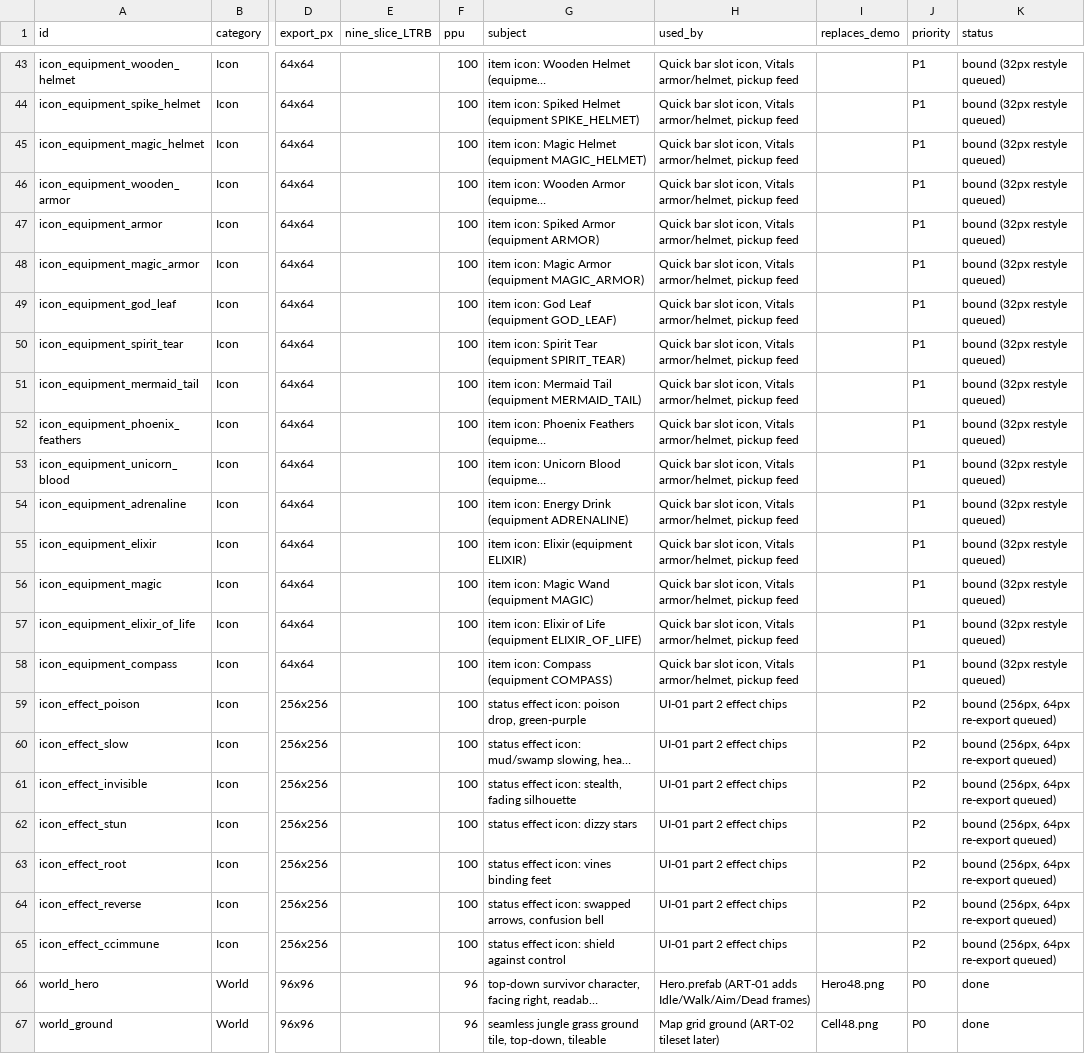
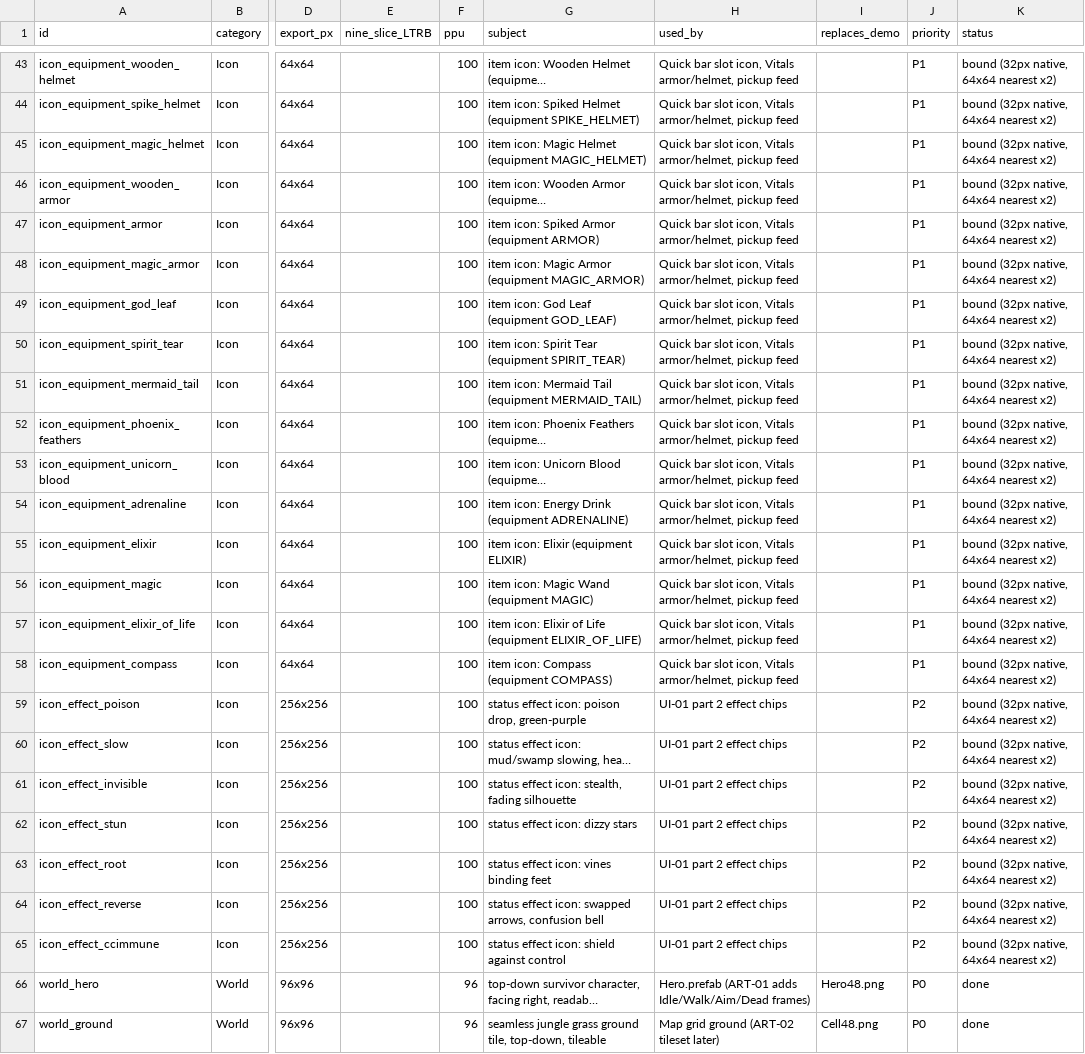
Before and after one commit to Vinhnq19/Jungle_Maze_Survival, a CSV file: Docs/Art/asset_manifest.csv, drawn as a sheet; only a part is shown, gaps mark what is left out; long unchanged cells end in …; the diff covers the shown part only; the diff names each change by its address in the sheet, - before the commit and + after, or states it on an @@ line.

Commit message:
docs(art): update manifest status after 32px restyle

```diff
--- a/Docs/Art/asset_manifest.csv
+++ b/Docs/Art/asset_manifest.csv
-K43:K58 (status): bound (32px restyle queued)
+K43:K58 (status): bound (32px native, 64x64 nearest x2)
-K59:K65 (status): bound (256px, 64px re-export queued)
+K59:K65 (status): bound (32px native, 64x64 nearest x2)
```
Also changed, not shown: 20 edited cells elsewhere in this file.
